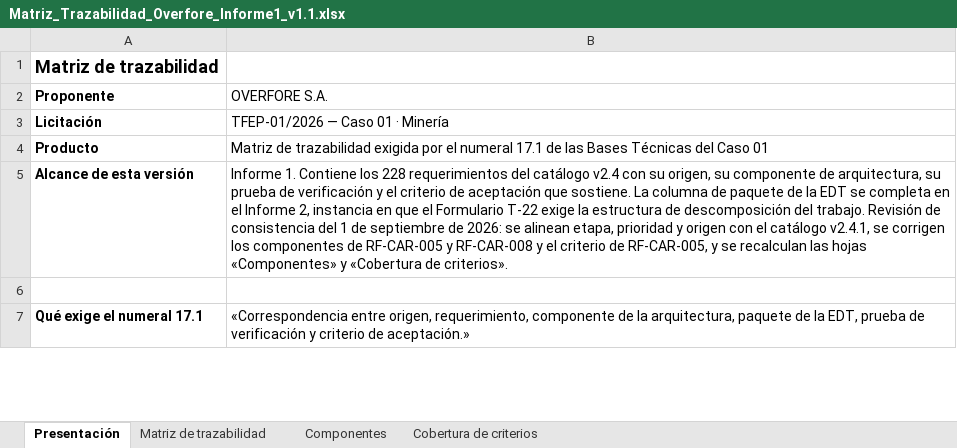
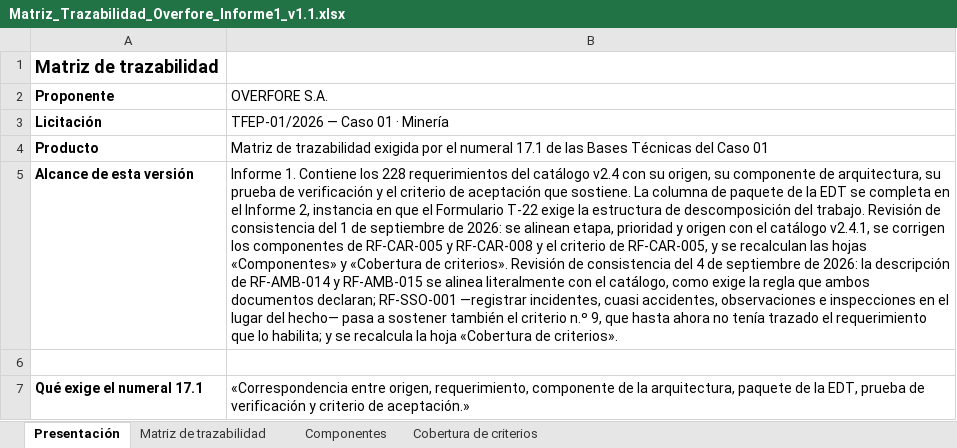
Before and after one commit to LucasDZamora/FEP_Proyecto, an Excel workbook: matriz trazabilidad/Matriz_Trazabilidad_Overfore_Informe1_v1.1.xlsx, sheet Presentación, drawn as a sheet; only a part is shown; values as stored, in another font and other column widths than the file's, no borders; the diff names each change by its address in the sheet, - before the commit and + after, or states it on an @@ line.

```diff
--- a/matriz trazabilidad/Matriz_Trazabilidad_Overfore_Informe1_v1.1.xlsx (sheet Presentación)
+++ b/matriz trazabilidad/Matriz_Trazabilidad_Overfore_Informe1_v1.1.xlsx (sheet Presentación)
-B5 (OVERFORE S.A.): …de criterios».
+B5 (OVERFORE S.A.): …de criterios». Revisión de consistencia del 4 de septiembre de 2026: la descripción de RF-AMB-014 y RF-AMB-015 se alinea literalmente con el catálogo, como exige la regla que ambos documentos declaran; RF-SSO-001 —registrar incidentes, cuasi accidentes, observaciones e inspecciones en el lugar del hecho— pasa a sostener también el criterio n.º 9, que hasta ahora no tenía trazado el requerimiento que lo habilita; y se recalcula la hoja «Cobertura de criterios».
```
Also changed, not shown: sheet Matriz de trazabilidad, sheet Cobertura de criterios, formulario t-12/Formulario_T12_Overfore_v1.3.xlsx, registro de supuestos/Registro_Supuestos_Overfore_v1.6.xlsx, 10 other files.
